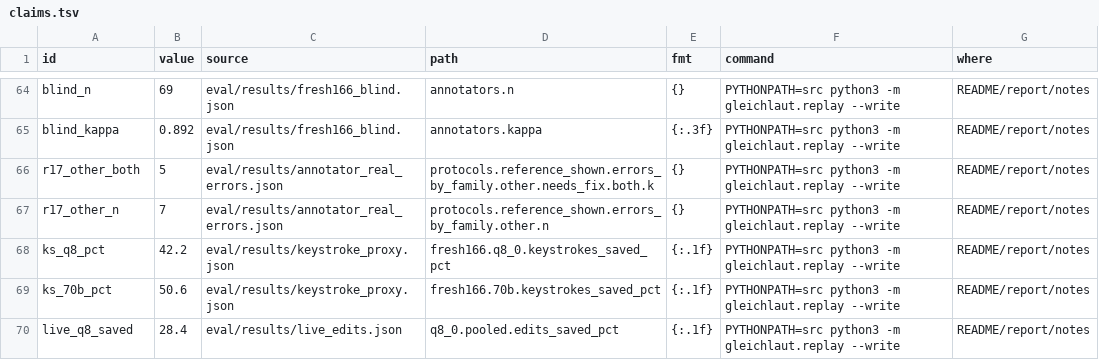
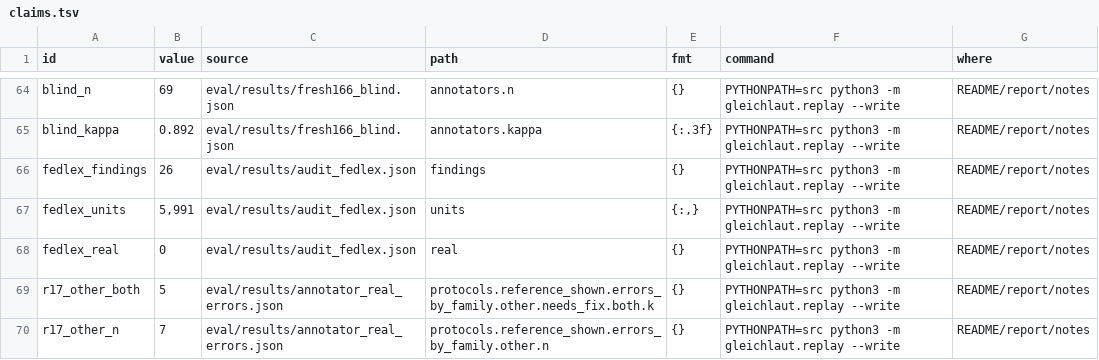
Before and after one commit to mi11ione/gleichlaut, a TSV file: track_2b/claims.tsv, drawn as a sheet; only a part is shown, gaps mark what is left out; the shorter side is filled out with more unchanged rows.

Commit message:
R24 as a specificity control: the same audit over seven federal health acts confirms no divergence; the drift is in the SL's own texts

```diff
--- a/track_2b/claims.tsv
+++ b/track_2b/claims.tsv
@@ -65,2 +65,5 @@ blind_n	69	eval/results/fresh166_blind.json	annotators.n	{}	PYTHONPATH=src pytho
 blind_kappa	0.892	eval/results/fresh166_blind.json	annotators.kappa	{:.3f}	PYTHONPATH=src python3 -m gleichlaut.replay --write	README/report/notes
+fedlex_findings	26	eval/results/audit_fedlex.json	findings	{}	PYTHONPATH=src python3 -m gleichlaut.replay --write	README/report/notes
+fedlex_units	5,991	eval/results/audit_fedlex.json	units	{:,}	PYTHONPATH=src python3 -m gleichlaut.replay --write	README/report/notes
+fedlex_real	0	eval/results/audit_fedlex.json	real	{}	PYTHONPATH=src python3 -m gleichlaut.replay --write	README/report/notes
 r17_other_both	5	eval/results/annotator_real_errors.json	protocols.reference_shown.errors_by_family.other.needs_fix.both.k	{}	PYTHONPATH=src python3 -m gleichlaut.replay --write	README/report/notes
```
Also changed, not shown: 4 other files.
